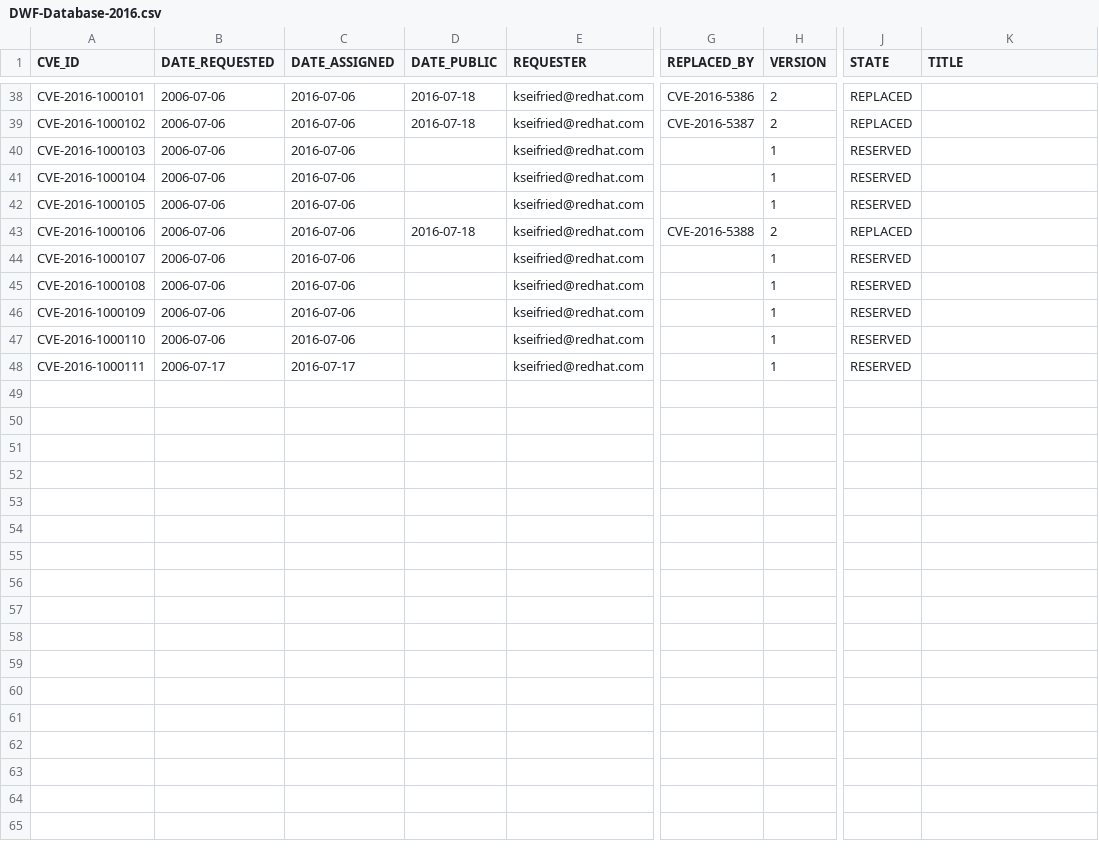
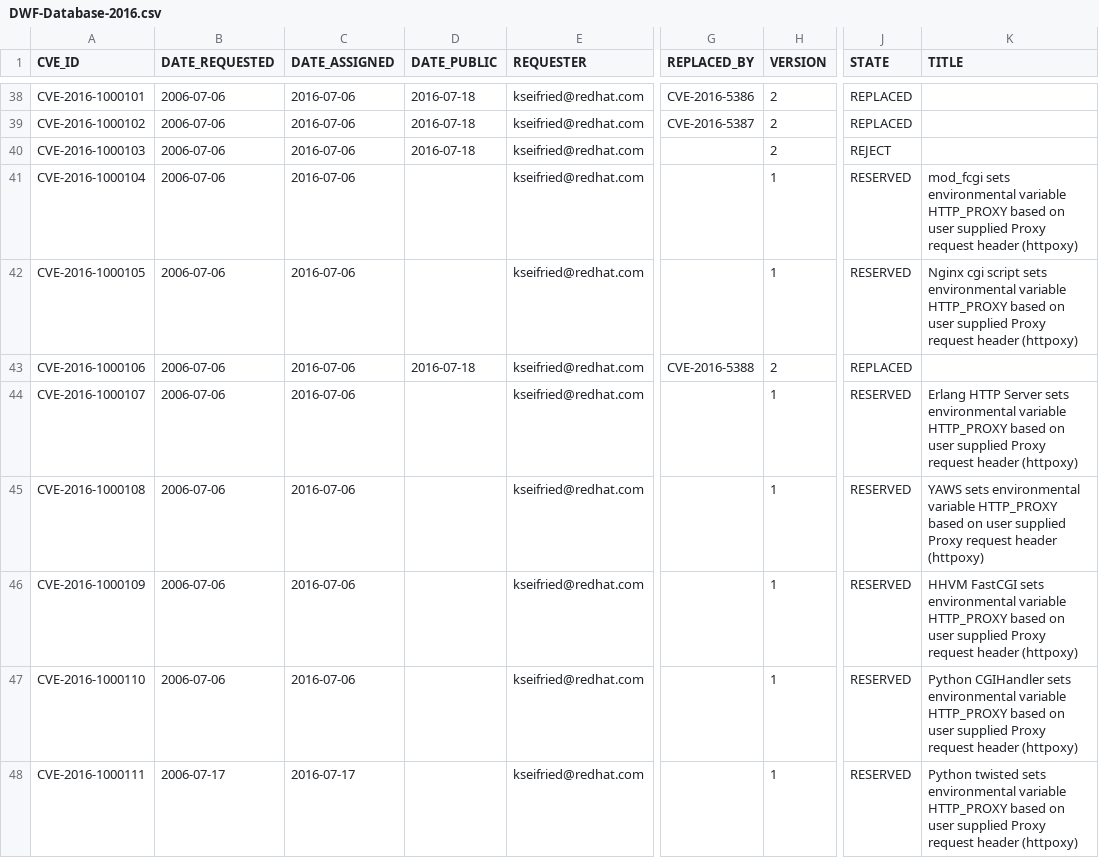
Before and after one commit to mscherer/DWF-Database, a CSV file: DWF-Database-2016.csv, drawn as a sheet; only a part is shown, gaps mark what is left out; the diff names each change by its address in the sheet, - before the commit and + after, or states it on an @@ line.

Commit message:
update for httpoxy CVEs

```diff
--- a/DWF-Database-2016.csv
+++ b/DWF-Database-2016.csv
-D40 (DATE_PUBLIC): (empty)
+D40 (DATE_PUBLIC): 2016-07-18
-H40 (VERSION): 1
+H40 (VERSION): 2
-J40 (STATE): RESERVED
+J40 (STATE): REJECT
-K41 (TITLE): (empty)
+K41 (TITLE): mod_fcgi sets environmental variable HTTP_PROXY based on user supplied Proxy request header (httpoxy)
-K42 (TITLE): (empty)
+K42 (TITLE): Nginx cgi script sets environmental variable HTTP_PROXY based on user supplied Proxy request header (httpoxy)
-K44 (TITLE): (empty)
+K44 (TITLE): Erlang HTTP Server sets environmental variable HTTP_PROXY based on user supplied Proxy request header (httpoxy)
-K45 (TITLE): (empty)
+K45 (TITLE): YAWS sets environmental variable HTTP_PROXY based on user supplied Proxy request header (httpoxy)
-K46 (TITLE): (empty)
+K46 (TITLE): HHVM FastCGI sets environmental variable HTTP_PROXY based on user supplied Proxy request header (httpoxy)
-K47 (TITLE): (empty)
+K47 (TITLE): Python CGIHandler sets environmental variable HTTP_PROXY based on user supplied Proxy request header (httpoxy)
-K48 (TITLE): (empty)
+K48 (TITLE): Python twisted sets environmental variable HTTP_PROXY based on user supplied Proxy request header (httpoxy)
```
